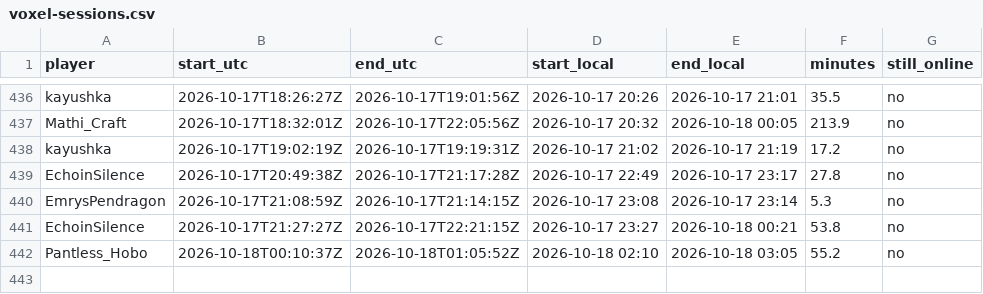
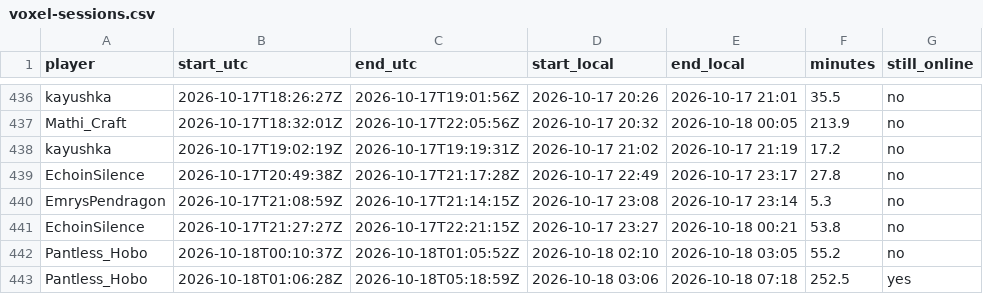
Before and after one commit to mathijsboogaert/Voxel, a CSV file: docs/data/voxel-sessions.csv, drawn as a sheet; only a part is shown, gaps mark what is left out; the diff names each change by its address in the sheet, - before the commit and + after, or states it on an @@ line.

```diff
--- a/docs/data/voxel-sessions.csv
+++ b/docs/data/voxel-sessions.csv
+row 443: Pantless_Hobo | 2026-10-18T01:06:28Z | 2026-10-18T05:18:59Z | 2026-10-18 03:06 | 2026-10-18 07:18 | 252.5 | yes
```
Also changed, not shown: docs/data/voxel-events.csv, docs/data/voxel-hourly.csv, 1 other file.
